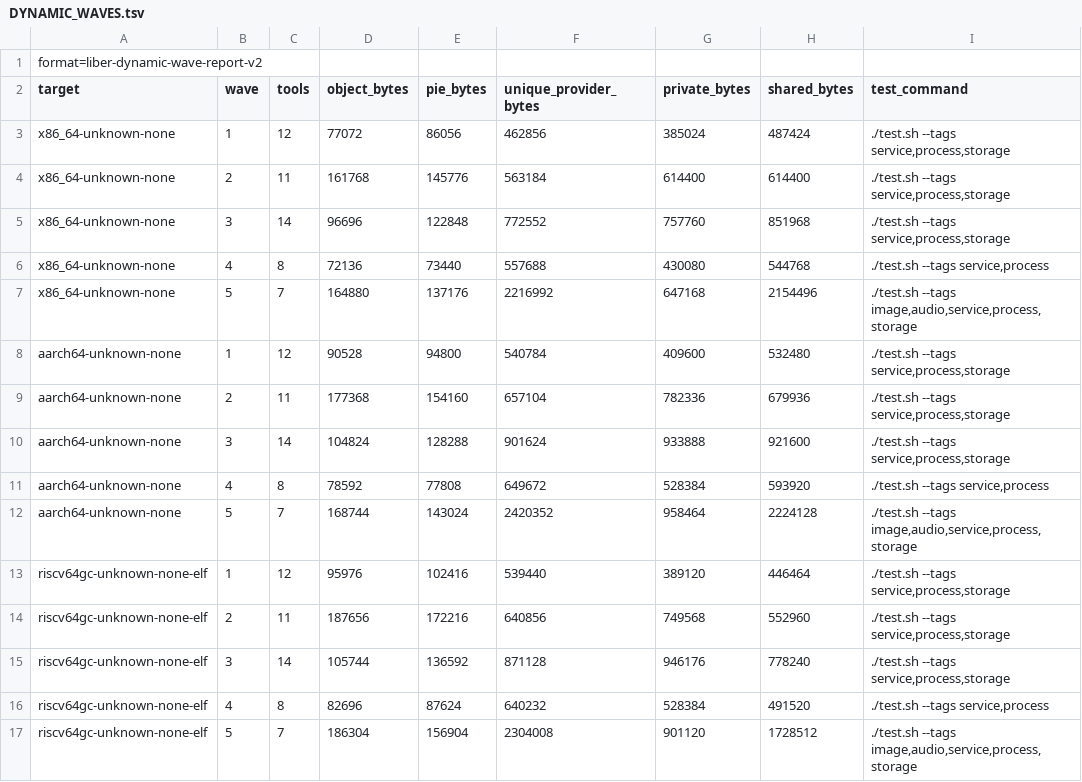
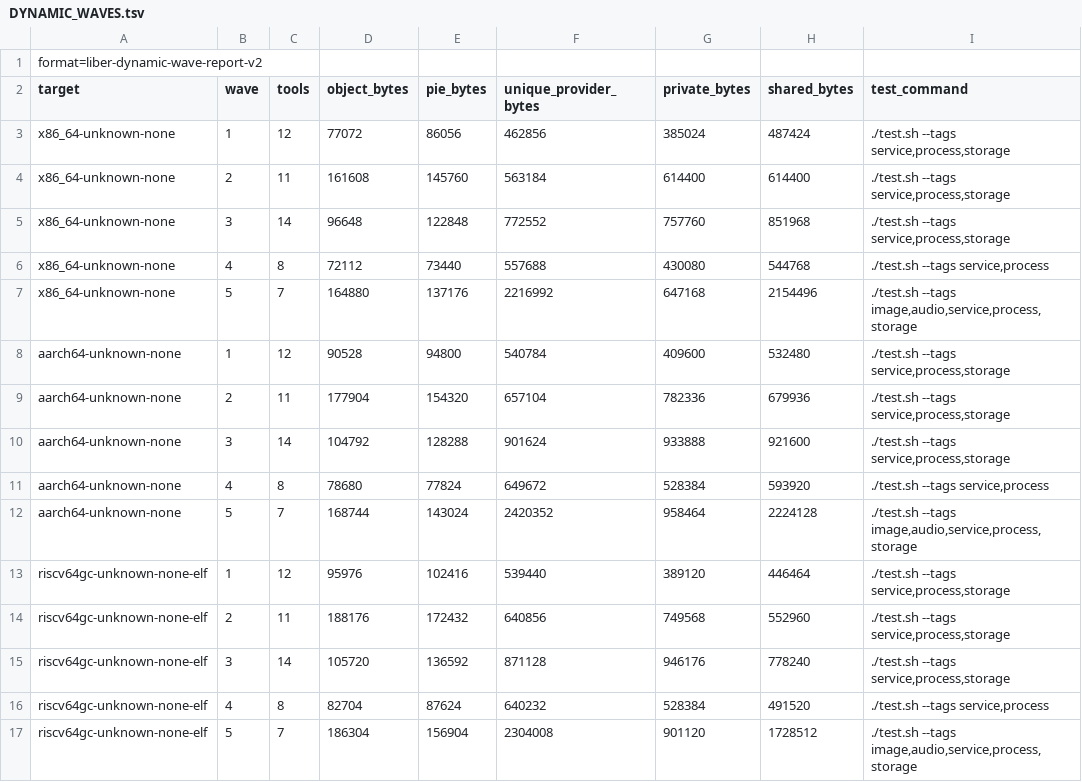
Before and after one commit to libersoft-org/libersystem, a TSV file: docs/DYNAMIC_WAVES.tsv, drawn as a sheet.

```diff
--- a/docs/DYNAMIC_WAVES.tsv
+++ b/docs/DYNAMIC_WAVES.tsv
@@ -3,15 +3,15 @@ target	wave	tools	object_bytes	pie_bytes	unique_provider_bytes	private_bytes	sha
 x86_64-unknown-none	1	12	77072	86056	462856	385024	487424	./test.sh --tags service,process,storage
-x86_64-unknown-none	2	11	161768	145776	563184	614400	614400	./test.sh --tags service,process,storage
-x86_64-unknown-none	3	14	96696	122848	772552	757760	851968	./test.sh --tags service,process,storage
-x86_64-unknown-none	4	8	72136	73440	557688	430080	544768	./test.sh --tags service,process
+x86_64-unknown-none	2	11	161608	145760	563184	614400	614400	./test.sh --tags service,process,storage
+x86_64-unknown-none	3	14	96648	122848	772552	757760	851968	./test.sh --tags service,process,storage
+x86_64-unknown-none	4	8	72112	73440	557688	430080	544768	./test.sh --tags service,process
 x86_64-unknown-none	5	7	164880	137176	2216992	647168	2154496	./test.sh --tags image,audio,service,process,storage
 aarch64-unknown-none	1	12	90528	94800	540784	409600	532480	./test.sh --tags service,process,storage
-aarch64-unknown-none	2	11	177368	154160	657104	782336	679936	./test.sh --tags service,process,storage
-aarch64-unknown-none	3	14	104824	128288	901624	933888	921600	./test.sh --tags service,process,storage
-aarch64-unknown-none	4	8	78592	77808	649672	528384	593920	./test.sh --tags service,process
+aarch64-unknown-none	2	11	177904	154320	657104	782336	679936	./test.sh --tags service,process,storage
+aarch64-unknown-none	3	14	104792	128288	901624	933888	921600	./test.sh --tags service,process,storage
+aarch64-unknown-none	4	8	78680	77824	649672	528384	593920	./test.sh --tags service,process
 aarch64-unknown-none	5	7	168744	143024	2420352	958464	2224128	./test.sh --tags image,audio,service,process,storage
 riscv64gc-unknown-none-elf	1	12	95976	102416	539440	389120	446464	./test.sh --tags service,process,storage
-riscv64gc-unknown-none-elf	2	11	187656	172216	640856	749568	552960	./test.sh --tags service,process,storage
-riscv64gc-unknown-none-elf	3	14	105744	136592	871128	946176	778240	./test.sh --tags service,process,storage
-riscv64gc-unknown-none-elf	4	8	82696	87624	640232	528384	491520	./test.sh --tags service,process
+riscv64gc-unknown-none-elf	2	11	188176	172432	640856	749568	552960	./test.sh --tags service,process,storage
+riscv64gc-unknown-none-elf	3	14	105720	136592	871128	946176	778240	./test.sh --tags service,process,storage
+riscv64gc-unknown-none-elf	4	8	82704	87624	640232	528384	491520	./test.sh --tags service,process
 riscv64gc-unknown-none-elf	5	7	186304	156904	2304008	901120	1728512	./test.sh --tags image,audio,service,process,storage
```
Also changed, not shown: docs/DYNAMIC_EXECUTABLES.tsv, docs/DYNAMIC_IMAGE.tsv, 28 other files.
